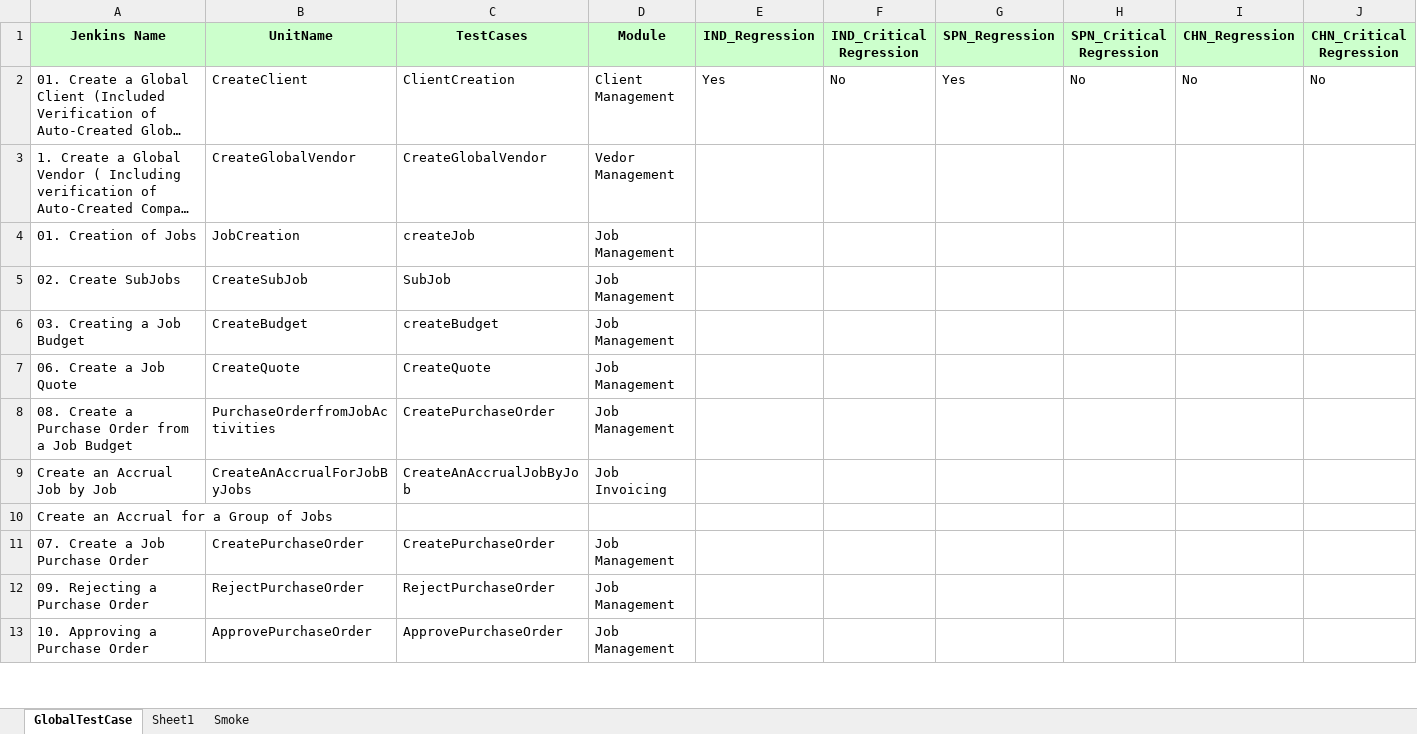
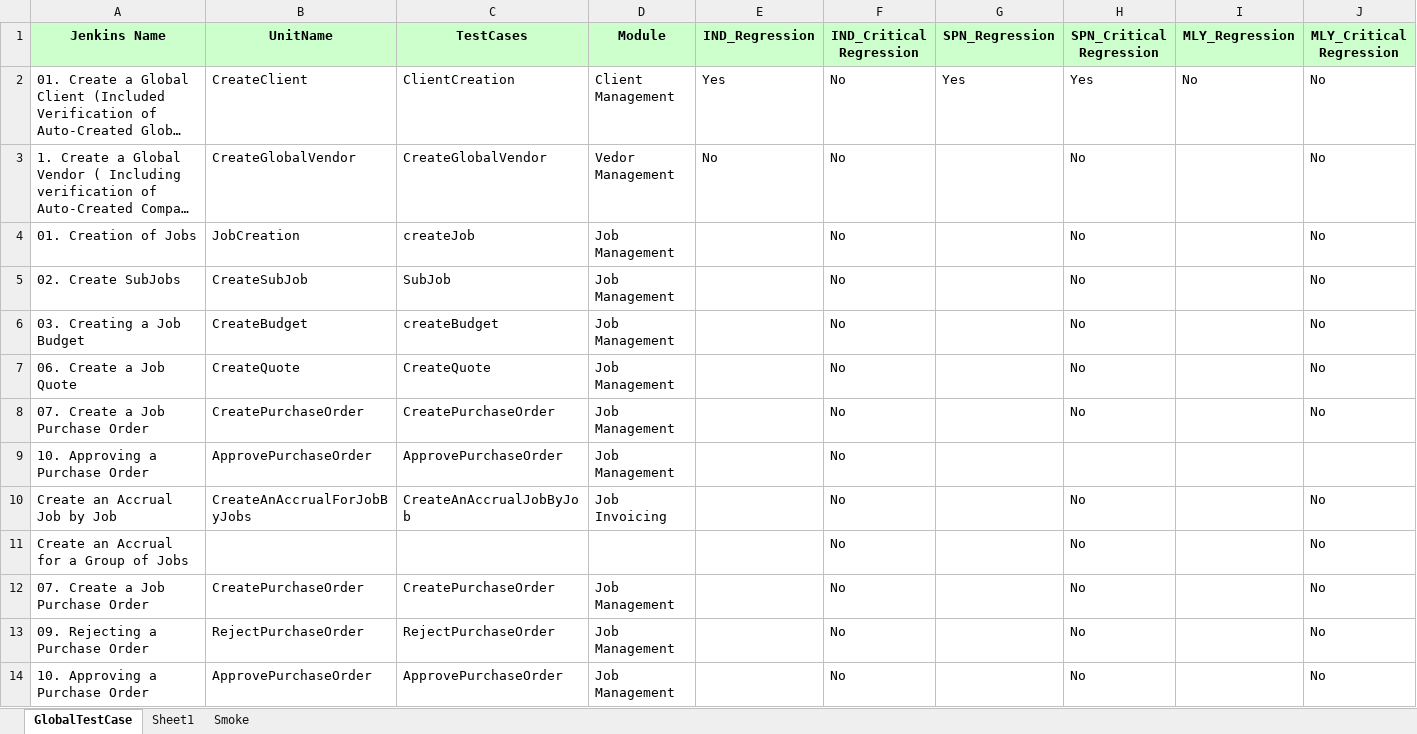
Before and after one commit to Thiyagarajan2022/GlobalTestSuiteAutomation1, an Excel workbook: WppRegpack/TestResource/TC_RunManager.xlsx, sheet GlobalTestCase, drawn as a sheet; only a part is shown; long unchanged cells end in …; values as stored, in another font and other column widths than the file's, no borders; removed rows and columns are numbered as before the commit, all else as after; rows hold the shown columns only; the diff covers the shown part only; the diff names each change by its address in the sheet, - before the commit and + after, or states it on an @@ line.

```diff
--- a/WppRegpack/TestResource/TC_RunManager.xlsx (sheet GlobalTestCase)
+++ b/WppRegpack/TestResource/TC_RunManager.xlsx (sheet GlobalTestCase)
-I1: CHN_Regression
+I1: MLY_Regression
-J1: CHN_Critical Regression
+J1: MLY_Critical Regression
-H2 (SPN_Critical Regression): No
+H2 (SPN_Critical Regression): Yes
-E3 (IND_Regression): (empty)
+E3 (IND_Regression): No
-F3:F7 (IND_Critical Regression): (empty)
+F3:F7 (IND_Critical Regression): No
-H3:H7 (SPN_Critical Regression): (empty)
+H3:H7 (SPN_Critical Regression): No
-J3:J7 (MLY_Critical Regression): (empty)
+J3:J7 (MLY_Critical Regression): No
-row 8: 08. Create a Purchase Order from a Job Budget | PurchaseOrderfromJobActivities | CreatePurchaseOrder | Job Management
+row 8: 07. Create a Job Purchase Order | CreatePurchaseOrder | CreatePurchaseOrder | Job Management |  | No |  | No |  | No
+row 9: 10. Approving a Purchase Order | ApprovePurchaseOrder | ApprovePurchaseOrder | Job Management |  | No
-F10:F14 (IND_Critical Regression): (empty)
+F10:F14 (IND_Critical Regression): No
-H10:H14 (SPN_Critical Regression): (empty)
+H10:H14 (SPN_Critical Regression): No
-J10:J14 (MLY_Critical Regression): (empty)
+J10:J14 (MLY_Critical Regression): No
```
Also changed, not shown: 1 added row and 292 edited cells elsewhere in this sheet, WppRegpack/TestResource/EnvParamaters.xlsx, 40 other files.
